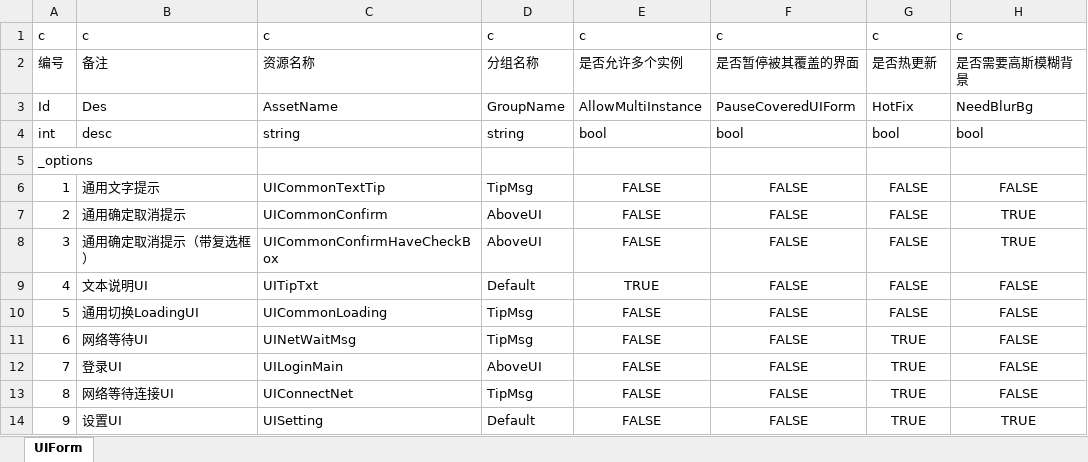
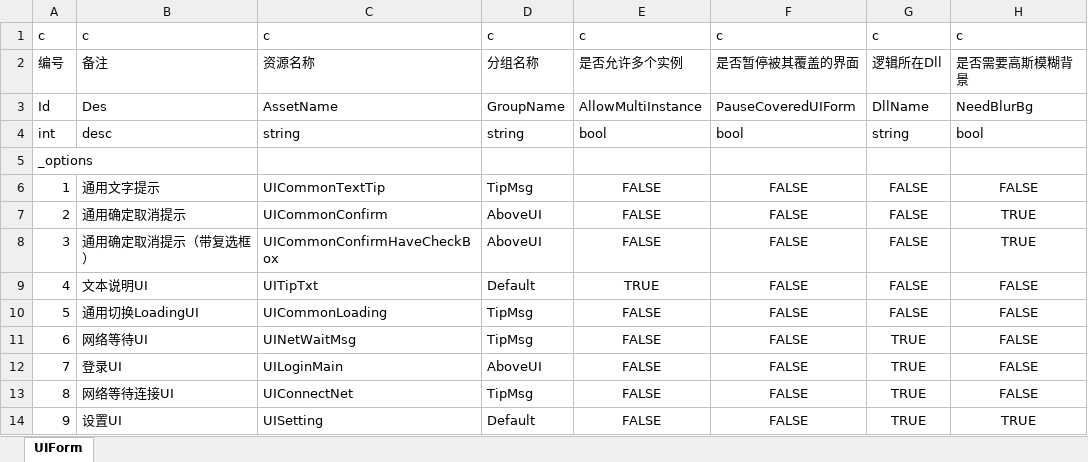
Before and after one commit to HungryW/ProjectFramework, an Excel workbook: ProjectFramework/Assets/Cehua/DataTable/base/UIForm.xlsx, sheet UIForm, drawn as a sheet; values as stored, in another font and other column widths than the file's, no borders; the diff names each change by its address in the sheet, - before the commit and + after, or states it on an @@ line.

```diff
--- a/ProjectFramework/Assets/Cehua/DataTable/base/UIForm.xlsx (sheet UIForm)
+++ b/ProjectFramework/Assets/Cehua/DataTable/base/UIForm.xlsx (sheet UIForm)
-G2: 是否热更新
+G2: 逻辑所在Dll
-G3: HotFix
+G3: DllName
-G4: bool
+G4: string
```
Also changed, not shown: 36 other files.
